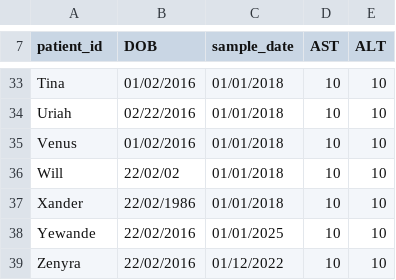
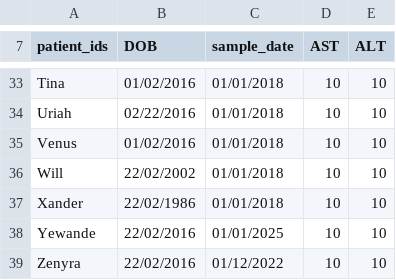
Before and after one commit to isaric4c/isaric4c.github.io, a CSV file: salt/code/input.csv, drawn as a sheet; only a part is shown, gaps mark what is left out; the diff names each change by its address in the sheet, - before the commit and + after, or states it on an @@ line.

```diff
--- a/salt/code/input.csv
+++ b/salt/code/input.csv
-A7: patient_id
+A7: patient_ids
-B36 (DOB): 22/02/02
+B36 (DOB): 22/02/2002
```
Also changed, not shown: 4 other files.
